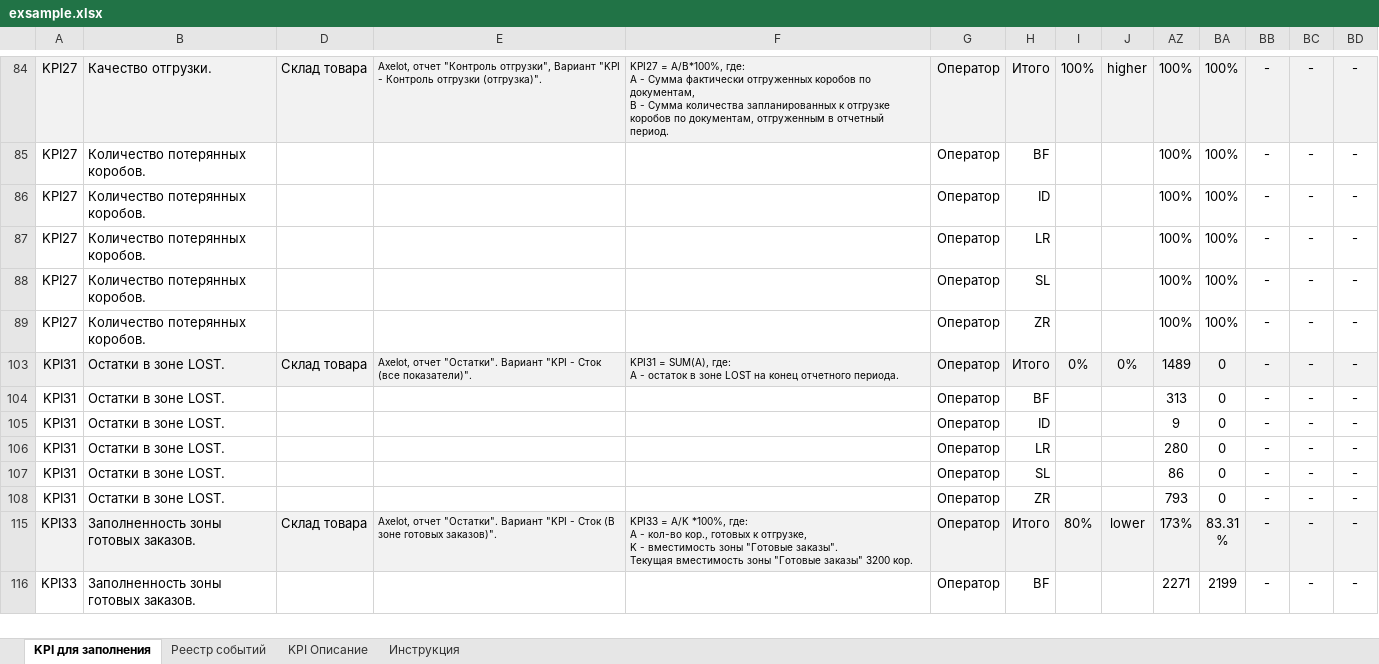
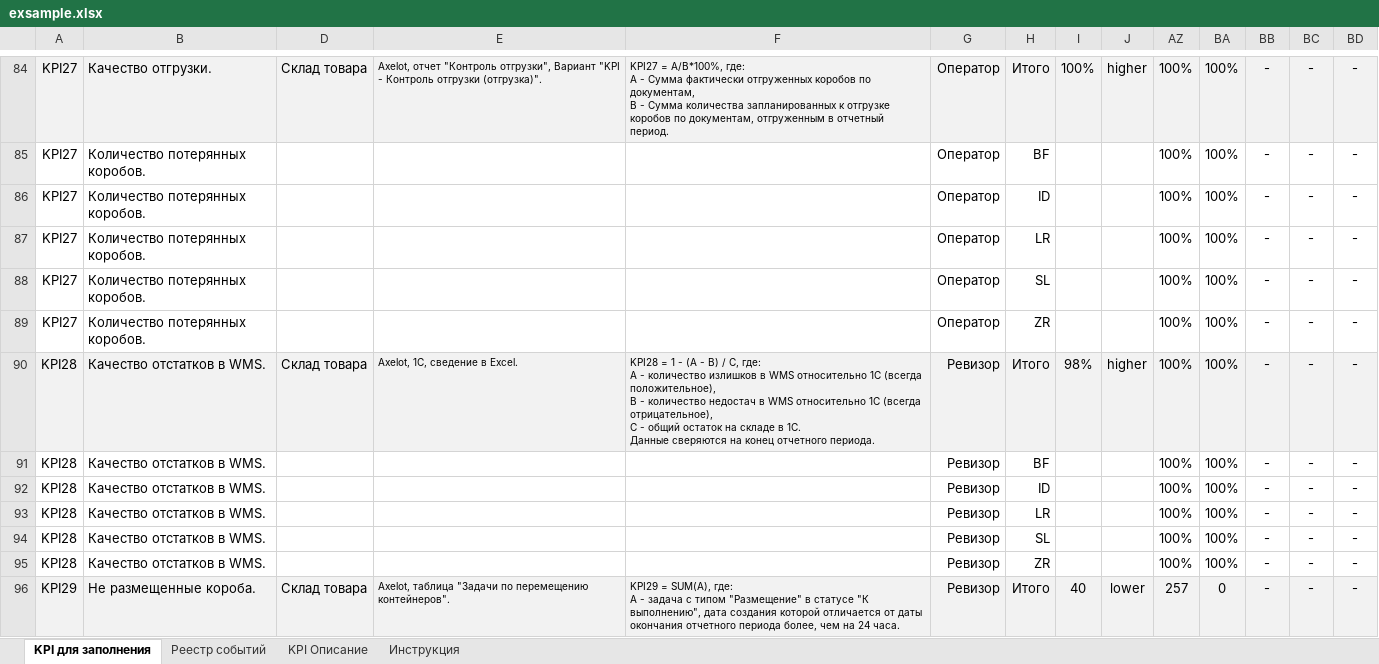
Before and after one commit to orinel1995/warehouse_kpi_weekly_mailing_results, an Excel workbook: exsample.xlsx, sheet KPI для заполнения, drawn as a sheet; only a part is shown, gaps mark what is left out; the shorter side is filled out with more unchanged rows; values as stored, in another font and other column widths than the file's, no borders; conditional formats not drawn; rows hold the shown columns only; ↵ is a line break in a cell; the diff covers the shown part only; the diff names each change by its address in the sheet, - before the commit and + after, or states it on an @@ line.

```diff
--- a/exsample.xlsx (sheet KPI для заполнения)
+++ b/exsample.xlsx (sheet KPI для заполнения)
@@ row 90 unhidden: KPI28 | Качество отстатков в WMS. | Склад товара | Axelot, 1С, сведение в Excel. | KPI28 = 1 - (A - B) / C, где: ↵ A - количество излишков в WMS относительно 1С (всегда положительное), ↵ B - количество недостач в WMS относительно 1С (всегда отрицательное), ↵ C - общий остаток на складе в 1С. ↵ Данные сверяются на конец отчетного периода. | Ревизор | Итого | 98% | higher | 100% | 100% | - | - | - @@
@@ row 91 unhidden: KPI28 | Качество отстатков в WMS. |  |  |  | Ревизор | BF |  |  | 100% | 100% | - | - | - @@
@@ row 92 unhidden: KPI28 | Качество отстатков в WMS. |  |  |  | Ревизор | ID |  |  | 100% | 100% | - | - | - @@
@@ row 93 unhidden: KPI28 | Качество отстатков в WMS. |  |  |  | Ревизор | LR |  |  | 100% | 100% | - | - | - @@
@@ row 94 unhidden: KPI28 | Качество отстатков в WMS. |  |  |  | Ревизор | SL |  |  | 100% | 100% | - | - | - @@
@@ row 95 unhidden: KPI28 | Качество отстатков в WMS. |  |  |  | Ревизор | ZR |  |  | 100% | 100% | - | - | - @@
@@ row 96 unhidden: KPI29 | Не размещенные короба. | Склад товара | Axelot, таблица "Задачи по перемещению контейнеров". | KPI29 = SUM(A), где: ↵ А - задача с типом "Размещение" в статусе "К выполнению", дата создания которой отличается от даты окончания отчетного периода более, чем на 24 часа. | Ревизор | Итого | 40 | lower | 257 | 0 | - | - | - @@
```
Also changed, not shown: 28 added rows and 32 hidden or unhidden rows elsewhere in this sheet, 2 other files.
